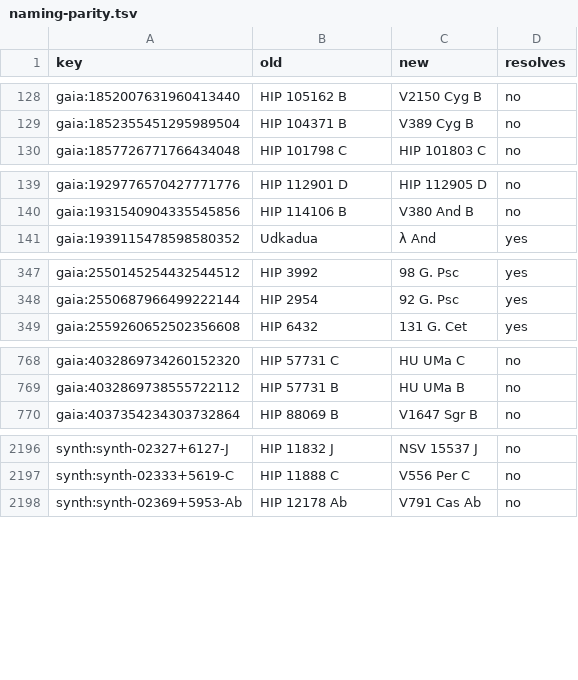
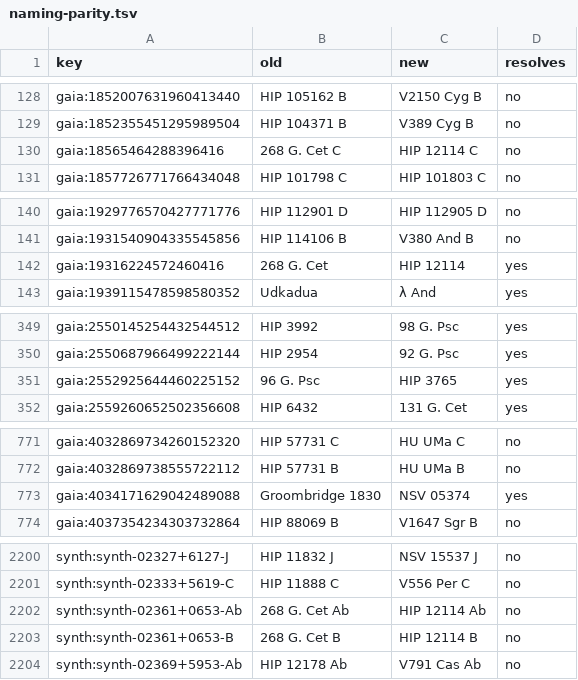
Before and after one commit to alexmensch/stellata, a TSV file: scripts/catalog/naming/naming-parity.tsv, drawn as a sheet; only a part is shown, gaps mark what is left out; the diff names each change by its address in the sheet, - before the commit and + after, or states it on an @@ line.

```diff
--- a/scripts/catalog/naming/naming-parity.tsv
+++ b/scripts/catalog/naming/naming-parity.tsv
+row 130: gaia:18565464288396416 | 268 G. Cet C | HIP 12114 C | no
+row 142: gaia:19316224572460416 | 268 G. Cet | HIP 12114 | yes
+row 351: gaia:2552925644460225152 | 96 G. Psc | HIP 3765 | yes
+row 773: gaia:4034171629042489088 | Groombridge 1830 | NSV 05374 | yes
+row 2202: synth:synth-02361+0653-Ab | 268 G. Cet Ab | HIP 12114 Ab | no
+row 2203: synth:synth-02361+0653-B | 268 G. Cet B | HIP 12114 B | no
```
Also changed, not shown: 32 other files.
